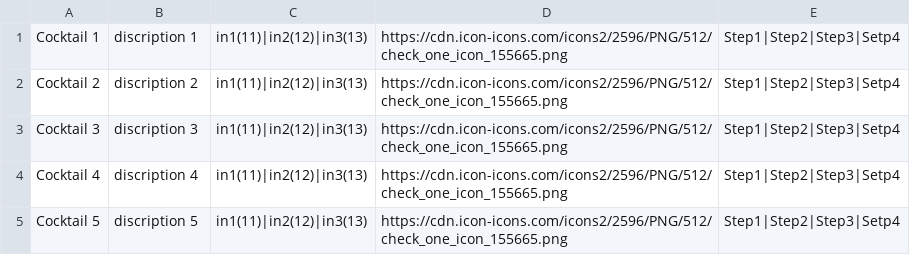
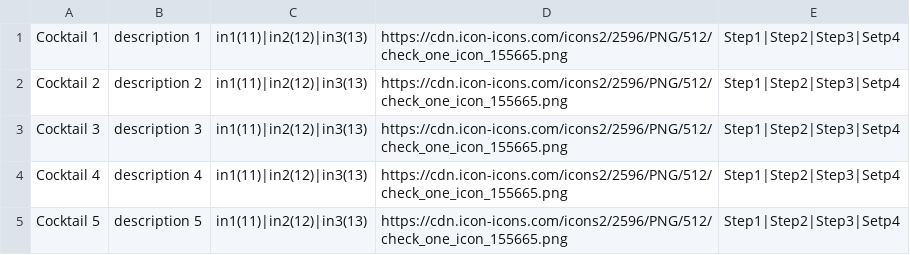
Before and after one commit to Katabatix/cocktail_recommender, a CSV file: assets/csv/drinks.csv, drawn as a sheet.

```diff
--- a/assets/csv/drinks.csv
+++ b/assets/csv/drinks.csv
@@ -1,5 +1,5 @@
-Cocktail 1,discription 1,in1(11)|in2(12)|in3(13),https://cdn.icon-icons.com/icons2/2596/PNG/512/check_one_icon_155665.png,Step1|Step2|Step3|Setp4
-Cocktail 2,discription 2,in1(11)|in2(12)|in3(13),https://cdn.icon-icons.com/icons2/2596/PNG/512/check_one_icon_155665.png,Step1|Step2|Step3|Setp4
-Cocktail 3,discription 3,in1(11)|in2(12)|in3(13),https://cdn.icon-icons.com/icons2/2596/PNG/512/check_one_icon_155665.png,Step1|Step2|Step3|Setp4
-Cocktail 4,discription 4,in1(11)|in2(12)|in3(13),https://cdn.icon-icons.com/icons2/2596/PNG/512/check_one_icon_155665.png,Step1|Step2|Step3|Setp4
-Cocktail 5,discription 5,in1(11)|in2(12)|in3(13),https://cdn.icon-icons.com/icons2/2596/PNG/512/check_one_icon_155665.png,Step1|Step2|Step3|Setp4
+Cocktail 1,description 1,in1(11)|in2(12)|in3(13),https://cdn.icon-icons.com/icons2/2596/PNG/512/check_one_icon_155665.png,Step1|Step2|Step3|Setp4
+Cocktail 2,description 2,in1(11)|in2(12)|in3(13),https://cdn.icon-icons.com/icons2/2596/PNG/512/check_one_icon_155665.png,Step1|Step2|Step3|Setp4
+Cocktail 3,description 3,in1(11)|in2(12)|in3(13),https://cdn.icon-icons.com/icons2/2596/PNG/512/check_one_icon_155665.png,Step1|Step2|Step3|Setp4
+Cocktail 4,description 4,in1(11)|in2(12)|in3(13),https://cdn.icon-icons.com/icons2/2596/PNG/512/check_one_icon_155665.png,Step1|Step2|Step3|Setp4
+Cocktail 5,description 5,in1(11)|in2(12)|in3(13),https://cdn.icon-icons.com/icons2/2596/PNG/512/check_one_icon_155665.png,Step1|Step2|Step3|Setp4
```
Also changed, not shown: 2 other files.
